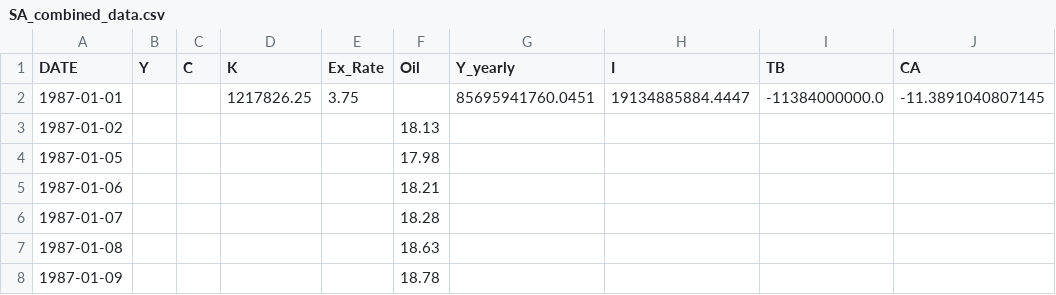
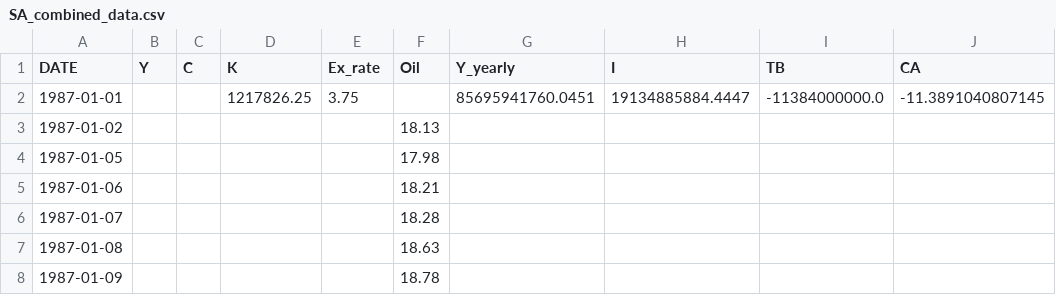
Before and after one commit to EliaLand/DSGE-RBC-Saudi-Arabia, a CSV file: Data_Stored/SA_combined_data.csv, drawn as a sheet; only a part is shown; the diff names each change by its address in the sheet, - before the commit and + after, or states it on an @@ line.

```diff
--- a/Data_Stored/SA_combined_data.csv
+++ b/Data_Stored/SA_combined_data.csv
-E1: Ex_Rate
+E1: Ex_rate
```
Also changed, not shown: 1 other file.
